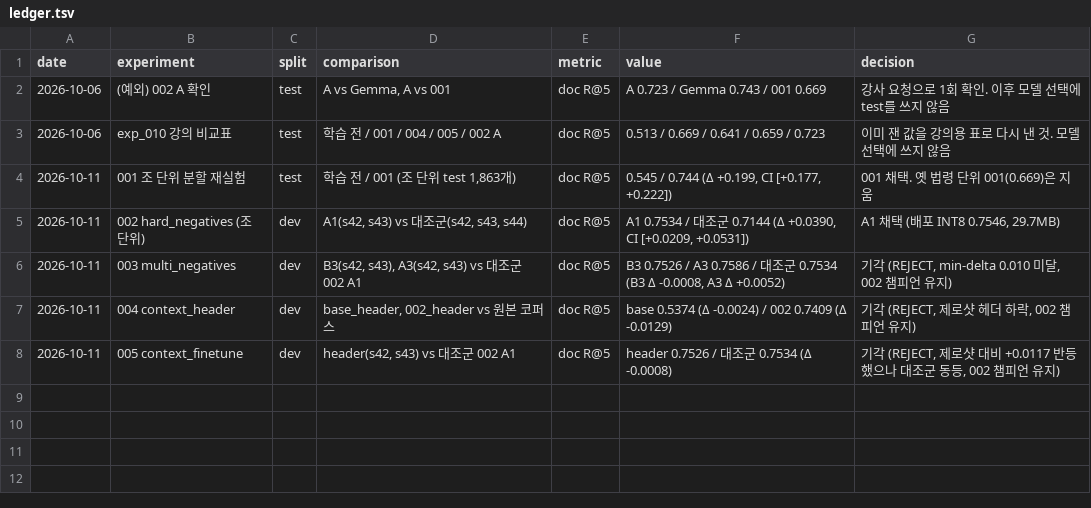
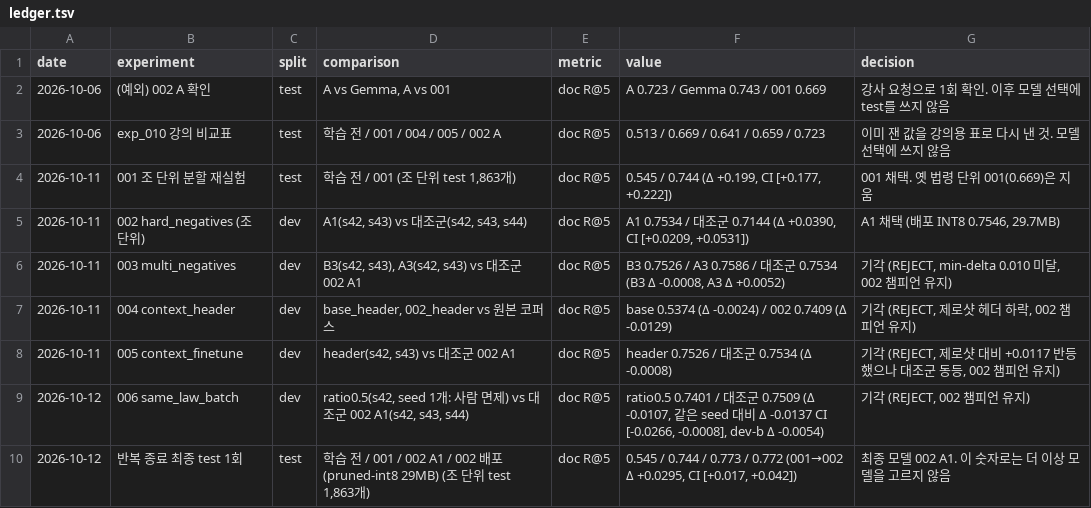
Before and after one commit to jeanboy44/embedding-model-finetuning-tutorial, a TSV file: experiments/ledger.tsv, drawn as a sheet.

```diff
--- a/experiments/ledger.tsv
+++ b/experiments/ledger.tsv
@@ -8 +8,3 @@ date	experiment	split	comparison	metric	value	decision
 2026-10-11	005 context_finetune	dev	header(s42, s43) vs 대조군 002 A1	doc R@5	header 0.7526 / 대조군 0.7534 (Δ -0.0008)	기각 (REJECT, 제로샷 대비 +0.0117 반등했으나 대조군 동등, 002 챔피언 유지)
+2026-10-12	006 same_law_batch	dev	ratio0.5(s42, seed 1개: 사람 면제) vs 대조군 002 A1(s42, s43, s44)	doc R@5	ratio0.5 0.7401 / 대조군 0.7509 (Δ -0.0107, 같은 seed 대비 Δ -0.0137 CI [-0.0266, -0.0008], dev-b Δ -0.0054)	기각 (REJECT, 002 챔피언 유지)
+2026-10-12	반복 종료 최종 test 1회	test	학습 전 / 001 / 002 A1 / 002 배포(pruned-int8 29MB) (조 단위 test 1,863개)	doc R@5	0.545 / 0.744 / 0.773 / 0.772 (001→002 Δ +0.0295, CI [+0.017, +0.042])	최종 모델 002 A1. 이 숫자로는 더 이상 모델을 고르지 않음
```
Also changed, not shown: 14 other files.
